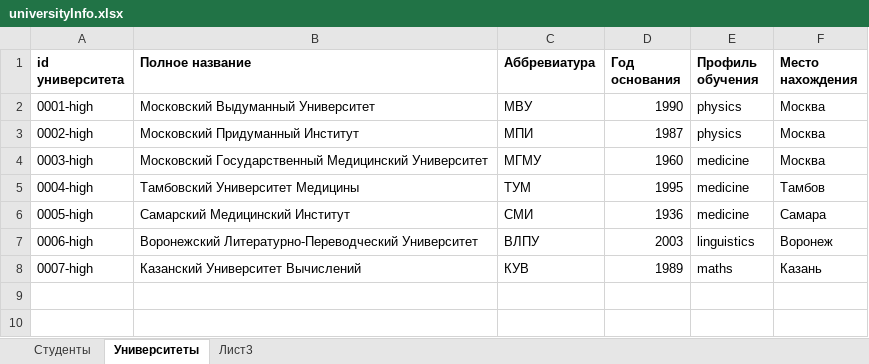
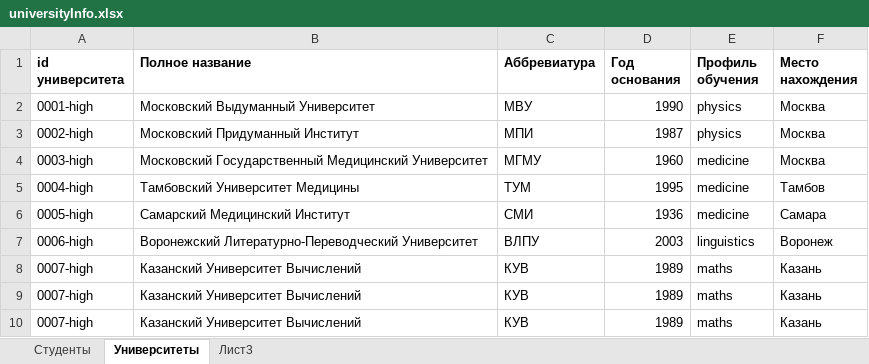
Before and after one commit to abakharev96/University, an Excel workbook: src/main/resources/universityInfo.xlsx, sheet Университеты, drawn as a sheet; values as stored, in another font and other column widths than the file's, no borders; the diff names each change by its address in the sheet, - before the commit and + after, or states it on an @@ line.

```diff
--- a/src/main/resources/universityInfo.xlsx (sheet Университеты)
+++ b/src/main/resources/universityInfo.xlsx (sheet Университеты)
+row 9: 0007-high | Казанский Университет Вычислений | КУВ | 1989 | maths | Казань
+row 10: 0007-high | Казанский Университет Вычислений | КУВ | 1989 | maths | Казань
```
Also changed, not shown: src/main/resources/universityResults.xlsx, 4 other files.
